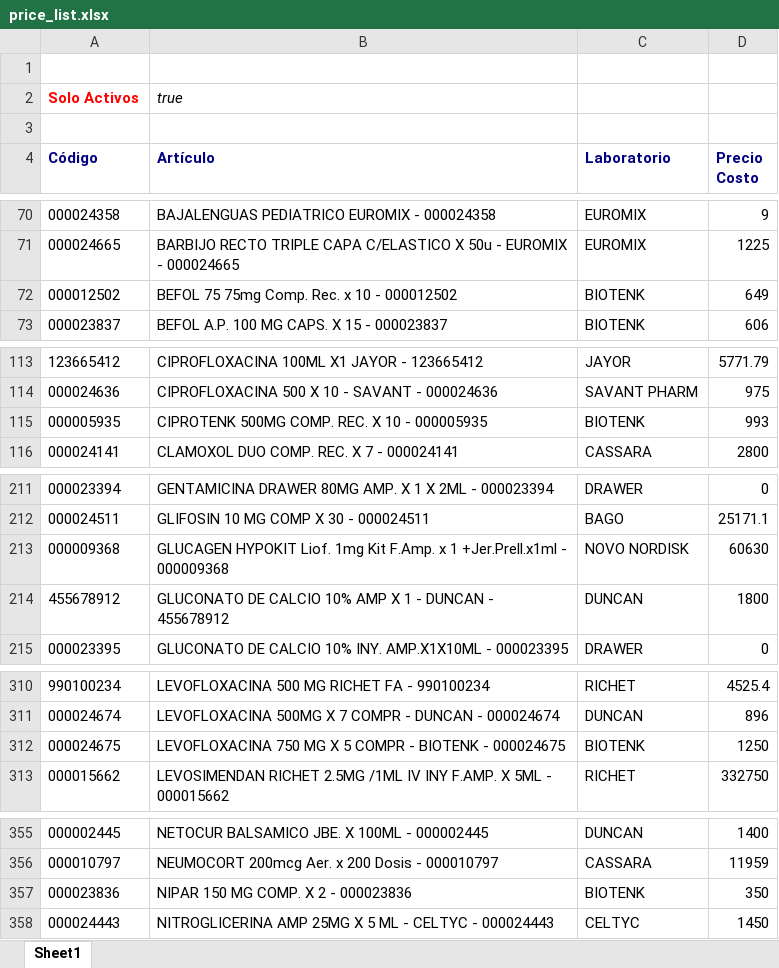
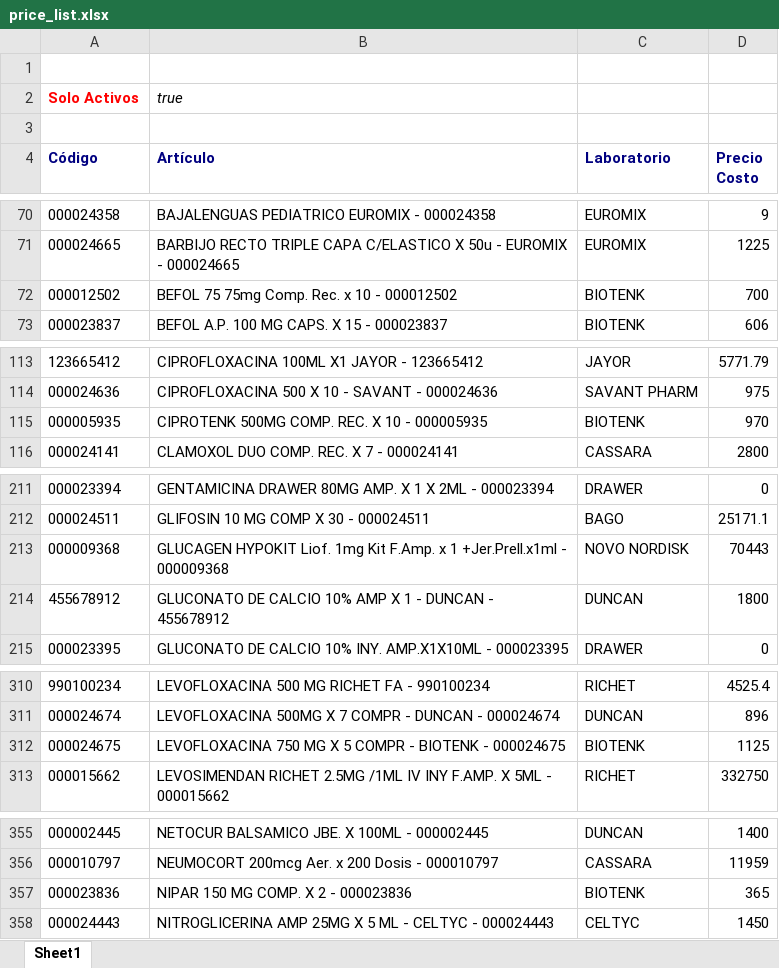
Before and after one commit to saucesit/fedafar-tools, an Excel workbook: price_list.xlsx, sheet Sheet1, drawn as a sheet; only a part is shown, gaps mark what is left out; values as stored, in another font and other column widths than the file's, no borders; the diff covers the shown part only; the diff names each change by its address in the sheet, - before the commit and + after, or states it on an @@ line.

Commit message:
sync: stock y precios actualizados sáb 26/09/2026

```diff
--- a/price_list.xlsx (sheet Sheet1)
+++ b/price_list.xlsx (sheet Sheet1)
-D72 (Precio Costo): 649
+D72 (Precio Costo): 700
-D115 (Precio Costo): 993
+D115 (Precio Costo): 970
-D213 (Precio Costo): 60630
+D213 (Precio Costo): 70443
-D312 (Precio Costo): 1250
+D312 (Precio Costo): 1125
-D357 (Precio Costo): 350
+D357 (Precio Costo): 365
```
Also changed, not shown: 24 edited cells elsewhere in this sheet, 1 other file.
